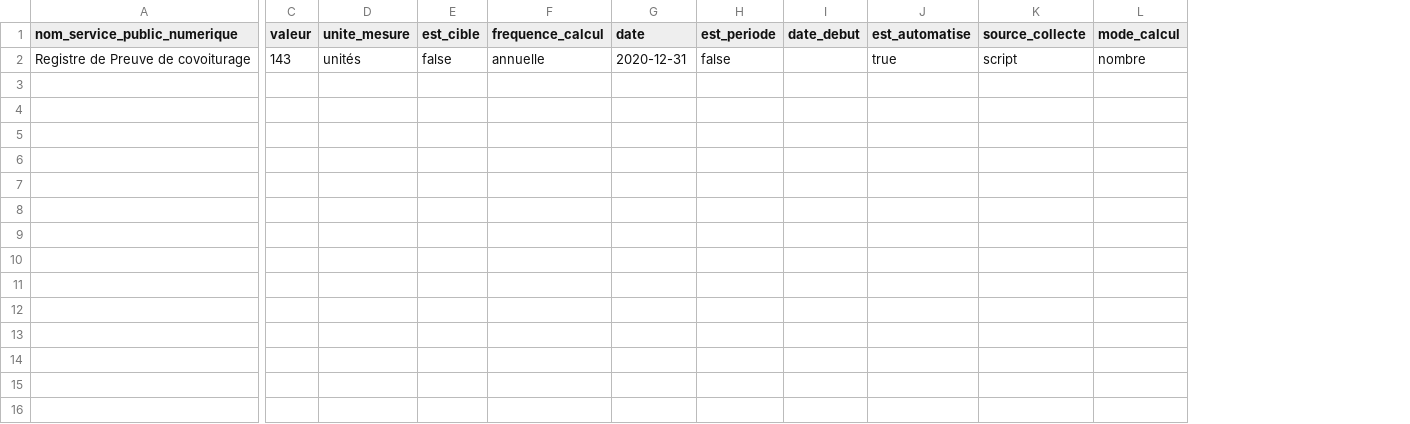
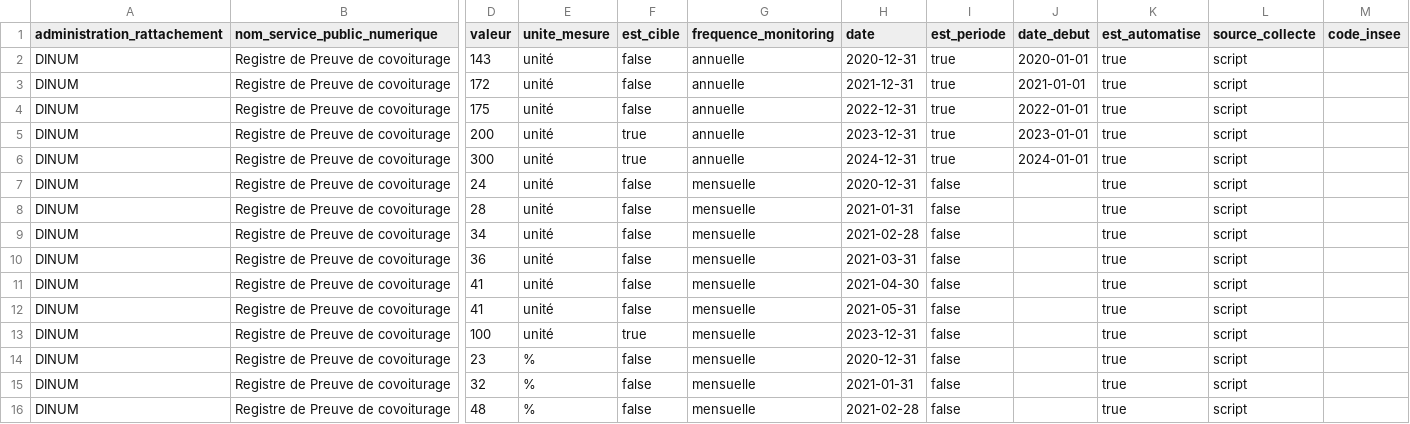
Before and after one commit to etalab/schema-impact-service-public-numerique, a CSV file: exemple-valide.csv, drawn as a sheet; only a part is shown, gaps mark what is left out; removed rows and columns are numbered as before the commit, all else as after; rows hold the shown columns only; the diff names each change by its address in the sheet, - before the commit and + after, or states it on an @@ line.

```diff
--- a/exemple-valide.csv
+++ b/exemple-valide.csv
+column A (administration_rattachement), row 2: DINUM
-column F (frequence_calcul), row 2: annuelle
+column G (frequence_monitoring), row 2: annuelle
-column L (mode_calcul), row 2: nombre
+column M (code_insee), empty
-E2 (unite_mesure): unités
+E2 (unite_mesure): unité
-I2 (est_periode): false
+I2 (est_periode): true
-J2 (date_debut): (empty)
+J2 (date_debut): 2020-01-01
+row 3: DINUM | Registre de Preuve de covoiturage | 172 | unité | false | annuelle | 2021-12-31 | true | 2021-01-01 | true | script
+row 4: DINUM | Registre de Preuve de covoiturage | 175 | unité | false | annuelle | 2022-12-31 | true | 2022-01-01 | true | script
+row 5: DINUM | Registre de Preuve de covoiturage | 200 | unité | true | annuelle | 2023-12-31 | true | 2023-01-01 | true | script
+row 6: DINUM | Registre de Preuve de covoiturage | 300 | unité | true | annuelle | 2024-12-31 | true | 2024-01-01 | true | script
+row 7: DINUM | Registre de Preuve de covoiturage | 24 | unité | false | mensuelle | 2020-12-31 | false |  | true | script
+row 8: DINUM | Registre de Preuve de covoiturage | 28 | unité | false | mensuelle | 2021-01-31 | false |  | true | script
+row 9: DINUM | Registre de Preuve de covoiturage | 34 | unité | false | mensuelle | 2021-02-28 | false |  | true | script
+row 10: DINUM | Registre de Preuve de covoiturage | 36 | unité | false | mensuelle | 2021-03-31 | false |  | true | script
+row 11: DINUM | Registre de Preuve de covoiturage | 41 | unité | false | mensuelle | 2021-04-30 | false |  | true | script
+row 12: DINUM | Registre de Preuve de covoiturage | 41 | unité | false | mensuelle | 2021-05-31 | false |  | true | script
+row 13: DINUM | Registre de Preuve de covoiturage | 100 | unité | true | mensuelle | 2023-12-31 | false |  | true | script
+row 14: DINUM | Registre de Preuve de covoiturage | 23 | % | false | mensuelle | 2020-12-31 | false |  | true | script
+row 15: DINUM | Registre de Preuve de covoiturage | 32 | % | false | mensuelle | 2021-01-31 | false |  | true | script
+row 16: DINUM | Registre de Preuve de covoiturage | 48 | % | false | mensuelle | 2021-02-28 | false |  | true | script
```
Also changed, not shown: 2 other files.
